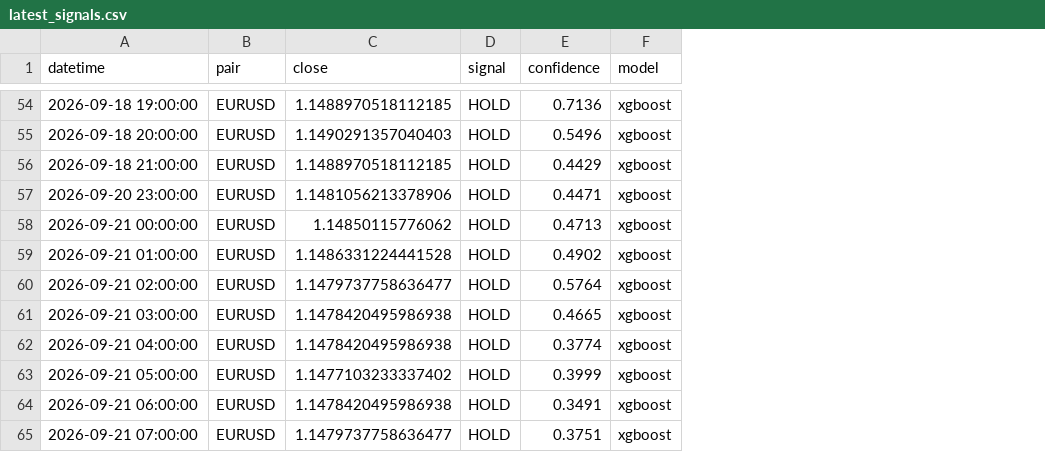
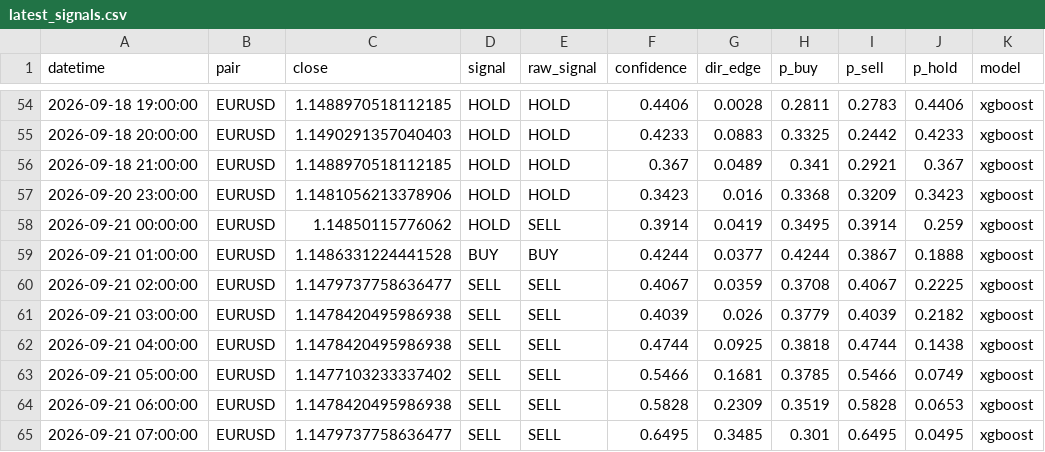
Before and after one commit to ashique19/ForX-RnD, a CSV file: signals/latest_signals.csv, drawn as a sheet; only a part is shown, gaps mark what is left out; addresses are those after the commit; the diff covers the shown part only; the diff names each change by its address in the sheet, - before the commit and + after, or states it on an @@ line.

```diff
--- a/signals/latest_signals.csv
+++ b/signals/latest_signals.csv
+column E (raw_signal), rows 54-65: HOLD | HOLD | HOLD | HOLD | SELL | BUY | SELL | SELL | SELL | SELL | SELL | SELL
+column G (dir_edge), rows 54-65: 0.0028 | 0.0883 | 0.0489 | 0.016 | 0.0419 | 0.0377 | 0.0359 | 0.026 | 0.0925 | 0.1681 | 0.2309 | 0.3485
+column H (p_buy), rows 54-65: 0.2811 | 0.3325 | 0.341 | 0.3368 | 0.3495 | 0.4244 | 0.3708 | 0.3779 | 0.3818 | 0.3785 | 0.3519 | 0.301
+column I (p_sell), rows 54-65: 0.2783 | 0.2442 | 0.2921 | 0.3209 | 0.3914 | 0.3867 | 0.4067 | 0.4039 | 0.4744 | 0.5466 | 0.5828 | 0.6495
+column J (p_hold), rows 54-65: 0.4406 | 0.4233 | 0.367 | 0.3423 | 0.259 | 0.1888 | 0.2225 | 0.2182 | 0.1438 | 0.0749 | 0.0653 | 0.0495
-F54 (confidence): 0.7136
+F54 (confidence): 0.4406
-F55 (confidence): 0.5496
+F55 (confidence): 0.4233
-F56 (confidence): 0.4429
+F56 (confidence): 0.367
-F57 (confidence): 0.4471
+F57 (confidence): 0.3423
-F58 (confidence): 0.4713
+F58 (confidence): 0.3914
-D59 (signal): HOLD
+D59 (signal): BUY
-F59 (confidence): 0.4902
+F59 (confidence): 0.4244
-D60:D65 (signal): HOLD
+D60:D65 (signal): SELL
-F60 (confidence): 0.5764
+F60 (confidence): 0.4067
-F61 (confidence): 0.4665
+F61 (confidence): 0.4039
-F62 (confidence): 0.3774
+F62 (confidence): 0.4744
-F63 (confidence): 0.3999
+F63 (confidence): 0.5466
-F64 (confidence): 0.3491
+F64 (confidence): 0.5828
-F65 (confidence): 0.3751
+F65 (confidence): 0.6495
```
Also changed, not shown: 72 edited cells elsewhere in this file, 11 other files.
